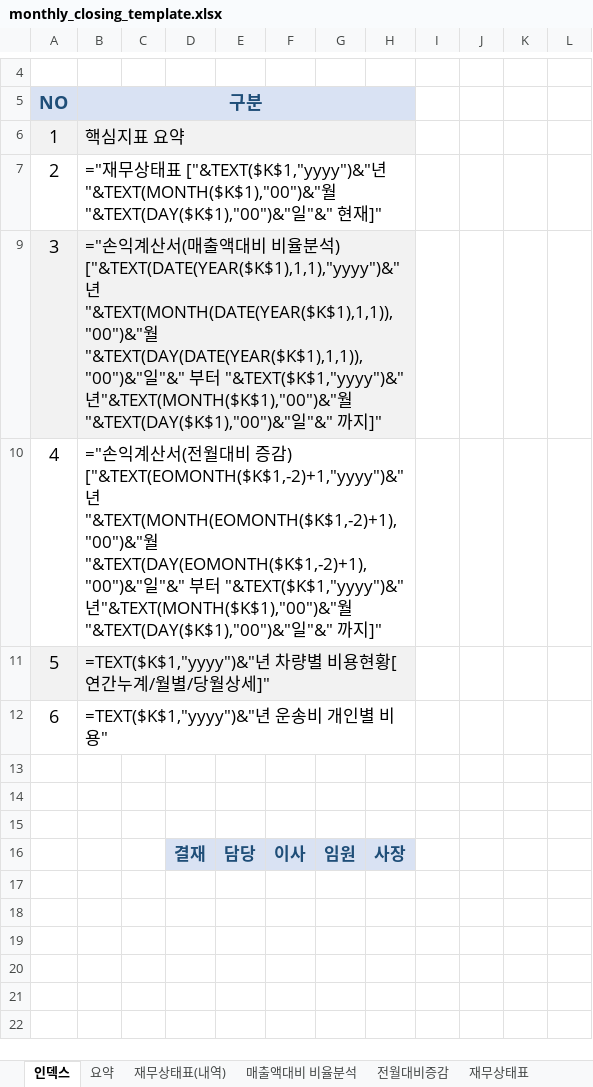
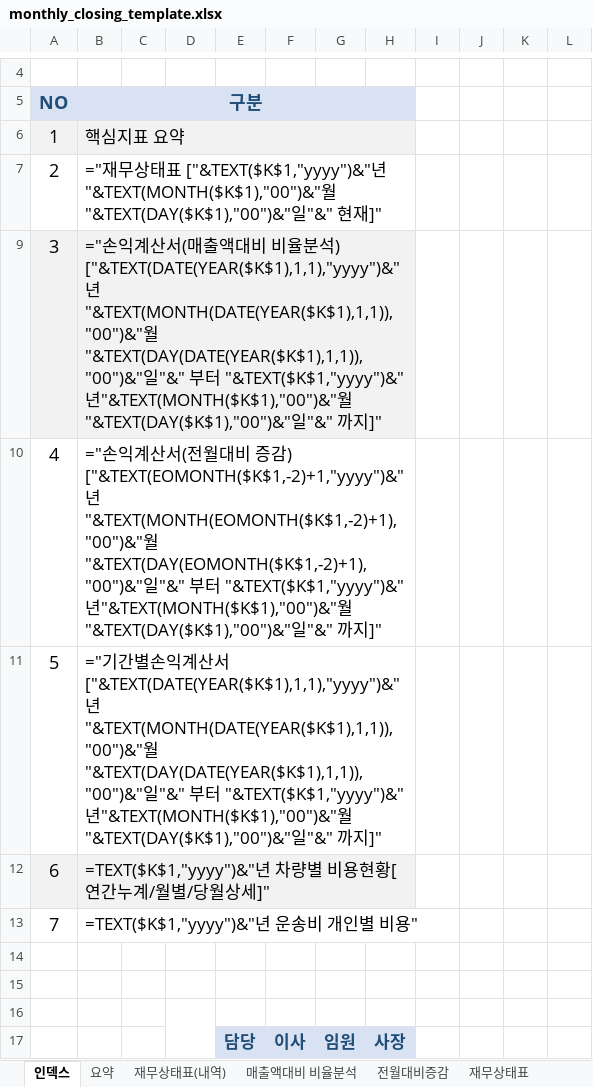
Before and after one commit to kwonheeyoung-20/chwork, an Excel workbook: monthly_closing_template.xlsx, sheet 인덱스, drawn as a sheet; only a part is shown, gaps mark what is left out; values as stored, in another font and other column widths than the file's, no borders; formulas without a stored value are shown as written; removed rows and columns are numbered as before the commit, all else as after; the diff names each change by its address in the sheet, - before the commit and + after, or states it on an @@ line.

Commit message:
Add files via upload

```diff
--- a/monthly_closing_template.xlsx (sheet 인덱스)
+++ b/monthly_closing_template.xlsx (sheet 인덱스)
+row 11: 5 | ="기간별손익계산서 ["&TEXT(DATE(YEAR($K$1),1,1),"yyyy")&"년"&TEXT(MONTH(DATE(YEAR($K$1),1,1)),"00")&"월"&TEXT(DAY(DATE(YEAR($K$1),1,1)),"00")&"일"&" 부터 "&TEXT($K$1,"yyyy")&"년"&TEXT(MONTH($K$1),"00")&"월"&TEXT(DAY($K$1),"00")&"일"&" 까지]"
@@ column A renumbered between rows 12 and 13 @@
-B12:H12 merged
+D16:D17 merged
-D17: 결재
+D17: (empty)
```
